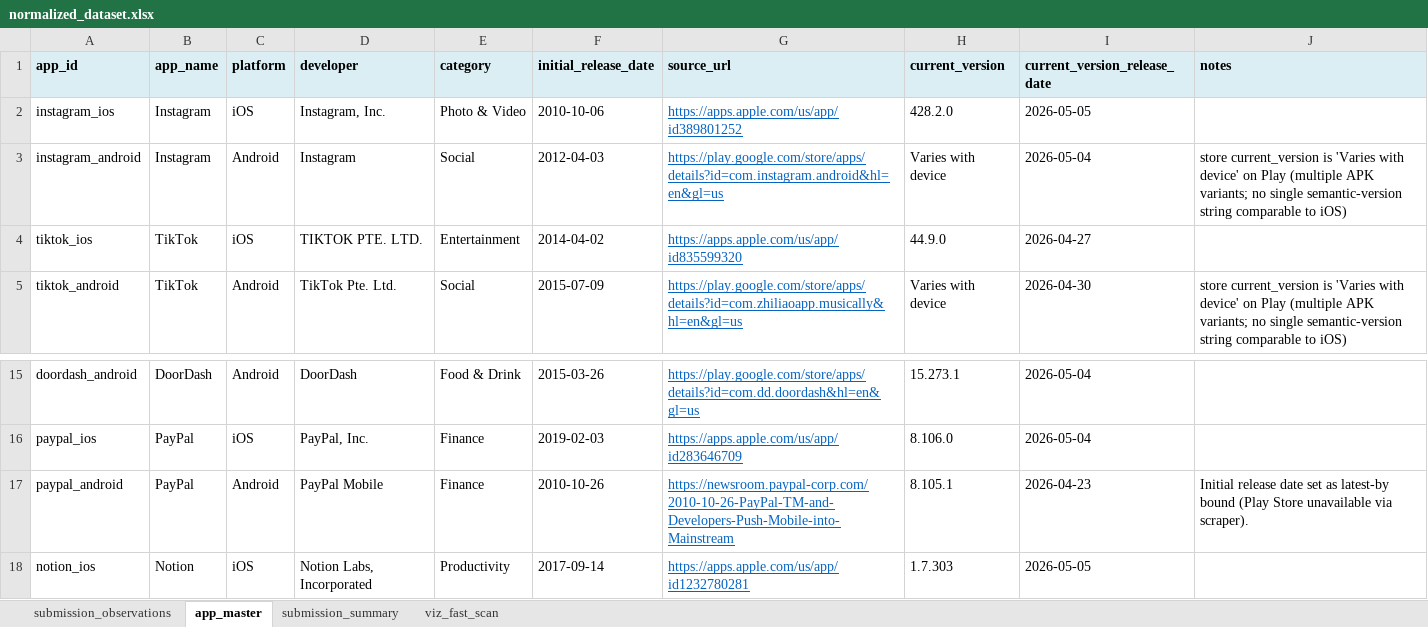
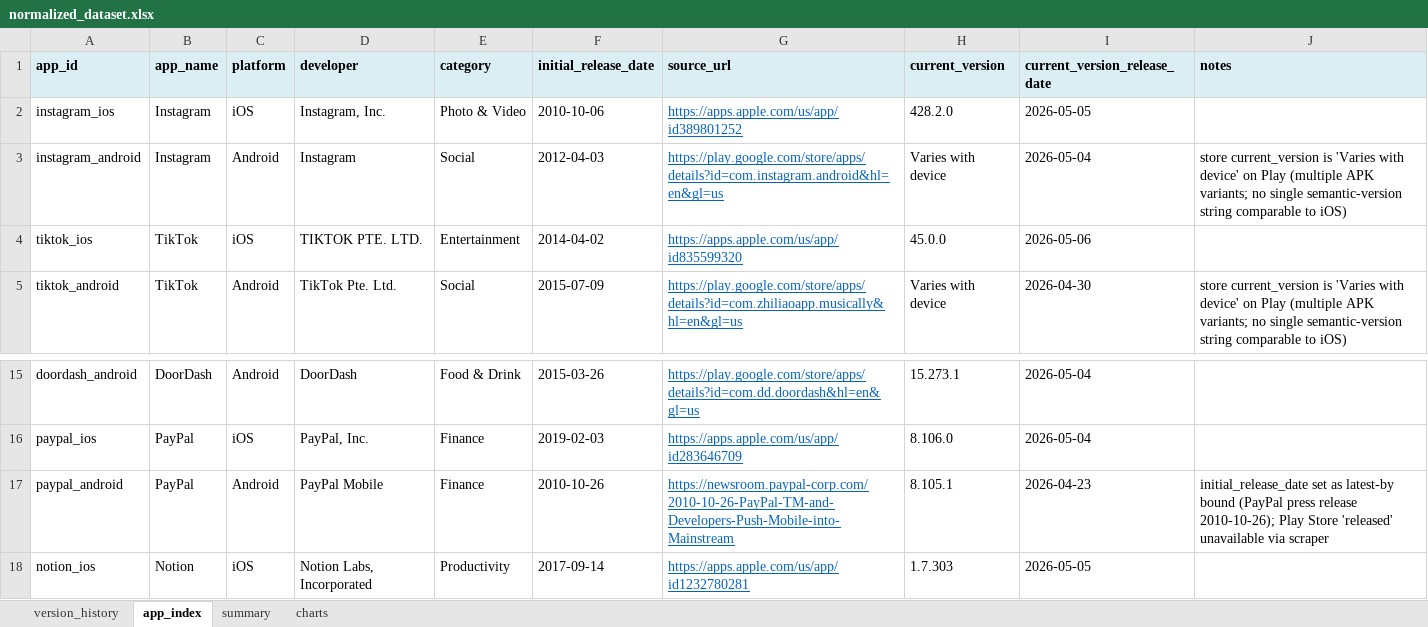
Before and after one commit to gangga23/Research_Project, an Excel workbook: output/normalized_dataset.xlsx, sheet app_index, drawn as a sheet; only a part is shown, gaps mark what is left out; values as stored, in another font and other column widths than the file's, no borders; the diff names each change by its address in the sheet, - before the commit and + after, or states it on an @@ line.

Commit message:
Backfill data completed, summary completed

```diff
--- a/output/normalized_dataset.xlsx (sheet app_index)
+++ b/output/normalized_dataset.xlsx (sheet app_index)
-sheet tab: submission_observations
+sheet tab: version_history
-sheet tab: app_master
+sheet tab: app_index
-sheet tab: submission_summary
+sheet tab: summary
-sheet tab: viz_fast_scan
+sheet tab: charts
-H4 (current_version): 44.9.0
+H4 (current_version): 45.0.0
-I4 (current_version_release_date): 2026-04-27
+I4 (current_version_release_date): 2026-05-06
-J17 (notes): Initial release date set as latest-by bound (Play Store unavailable via scraper).
+J17 (notes): initial_release_date set as latest-by bound (PayPal press release 2010-10-26); Play Store 'released' unavailable via scraper
```
Also changed, not shown: sheet version_history, sheet charts, sheet summary, charts or pictures, 18 other files.
